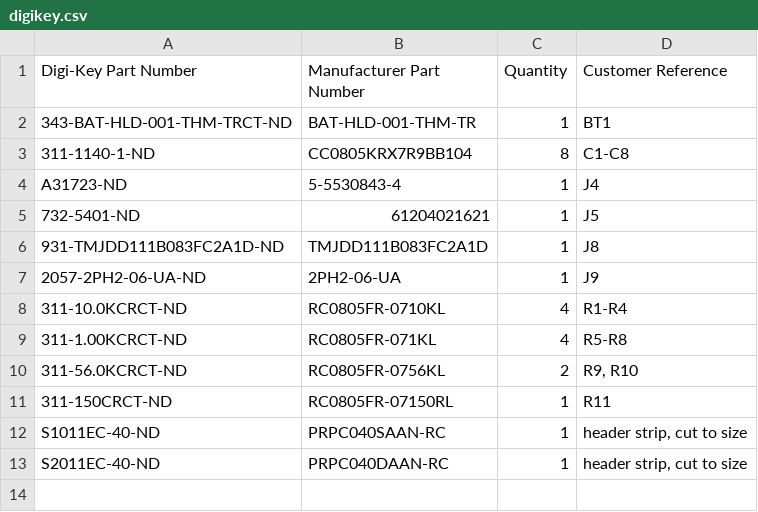
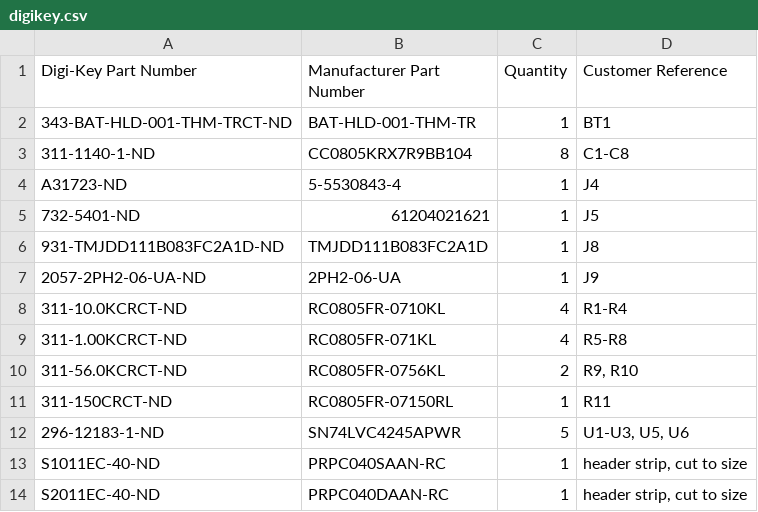
Before and after one commit to acwright/6502-DEV, a CSV file: BOM/DEV Board/Rev 1.0/digikey.csv, drawn as a sheet; the diff names each change by its address in the sheet, - before the commit and + after, or states it on an @@ line.

```diff
--- a/BOM/DEV Board/Rev 1.0/digikey.csv
+++ b/BOM/DEV Board/Rev 1.0/digikey.csv
+row 12: 296-12183-1-ND | SN74LVC4245APWR | 5 | U1-U3, U5, U6
```
Also changed, not shown: BOM/DEV Board/Rev 1.0/mouser.csv, BOM/DEV Board/Rev 1.1/digikey.csv, 21 other files.
